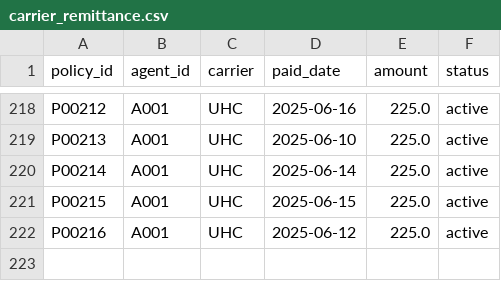
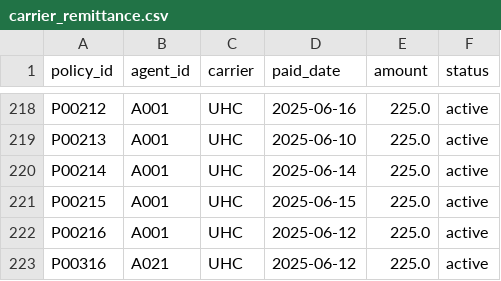
Before and after one commit to Plato-Inc/skunkworks_commish_takehome, a CSV file: sample_data/carrier_remittance.csv, drawn as a sheet; only a part is shown, gaps mark what is left out.

Commit message:
Fix remaining_expected calculation, calculation of remaining_expected should be done per policy, not per payment row, and add additional test

```diff
--- a/sample_data/carrier_remittance.csv
+++ b/sample_data/carrier_remittance.csv
@@ -222 +222,2 @@ P00215,A001,UHC,2025-06-15,225.0,active
 P00216,A001,UHC,2025-06-12,225.0,active
+P00316,A021,UHC,2025-06-12,225.0,active
```
Also changed, not shown: sample_data/crm_policies.csv, 3 other files.
